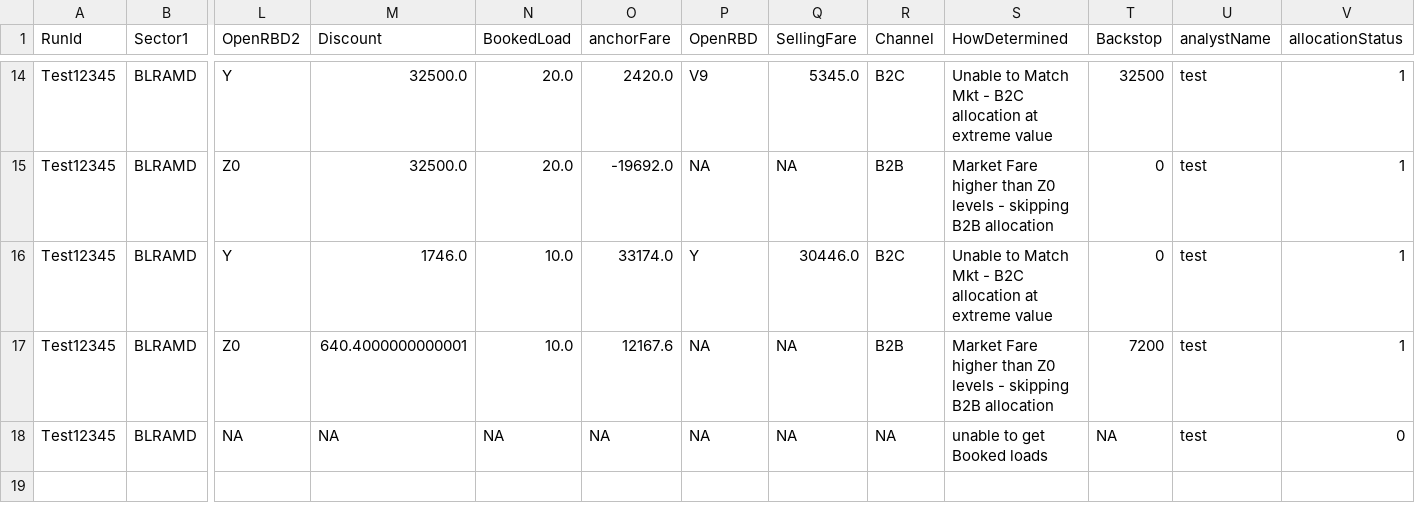
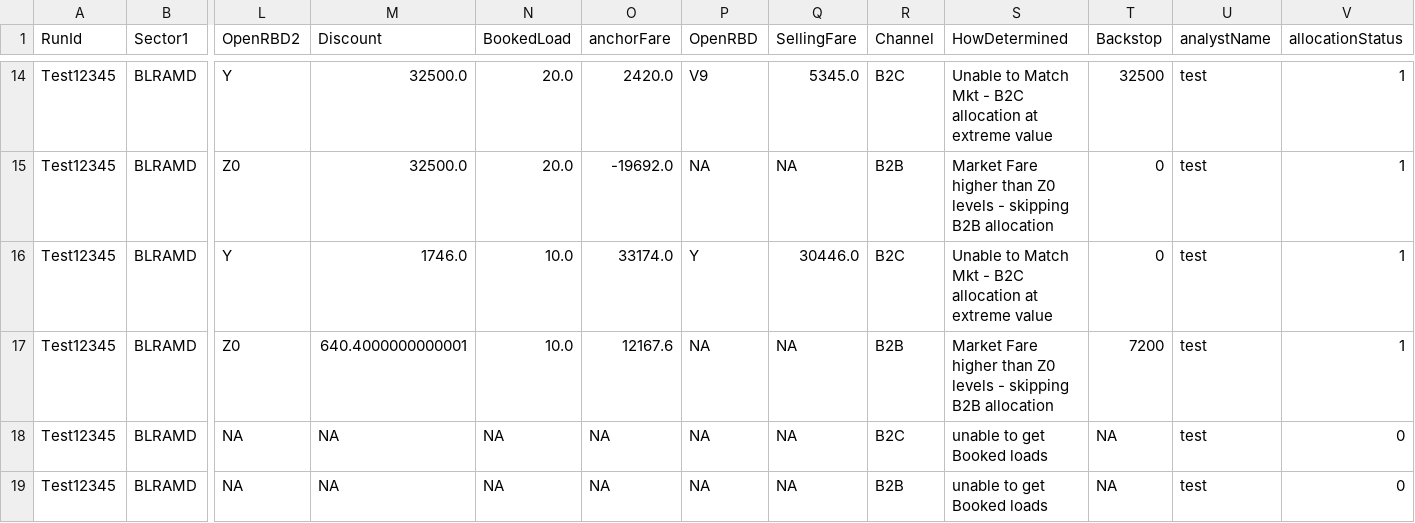
Before and after one commit to vivekbolla123/rm-allocation-serverless-funcs, a CSV file: QPDynamicAllocation/output/summary_Connections.csv, drawn as a sheet; only a part is shown, gaps mark what is left out; rows hold the shown columns only; the diff names each change by its address in the sheet, - before the commit and + after, or states it on an @@ line.

```diff
--- a/QPDynamicAllocation/output/summary_Connections.csv
+++ b/QPDynamicAllocation/output/summary_Connections.csv
-R18 (Channel): NA
+R18 (Channel): B2C
+row 19: Test12345 | BLRAMD | NA | NA | NA | NA | NA | NA | B2B | unable to get Booked loads | NA | test | 0
```
Also changed, not shown: QPDynamicAllocation/output/AUGrid.csv, QPDynamicAllocation/output/summary.csv, 4 other files.
